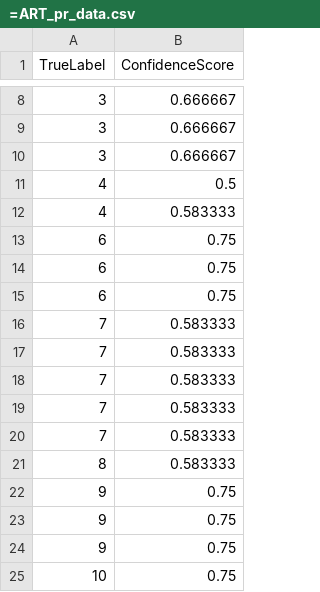
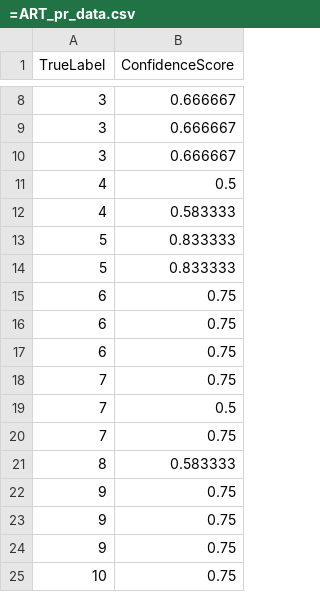
Before and after one commit to TauntiiO/ProjetM1RF1, a CSV file: results/precision_recall_data/=ART_pr_data.csv, drawn as a sheet; only a part is shown, gaps mark what is left out.

```diff
--- a/results/precision_recall_data/=ART_pr_data.csv
+++ b/results/precision_recall_data/=ART_pr_data.csv
@@ -12,2 +12,4 @@ TrueLabel,ConfidenceScore
 4,0.583333
+5,0.833333
+5,0.833333
 6,0.75
@@ -15,7 +17,5 @@ TrueLabel,ConfidenceScore
 6,0.75
-7,0.583333
-7,0.583333
-7,0.583333
-7,0.583333
-7,0.583333
+7,0.75
+7,0.5
+7,0.75
 8,0.583333
```
Also changed, not shown: 4 other files.
